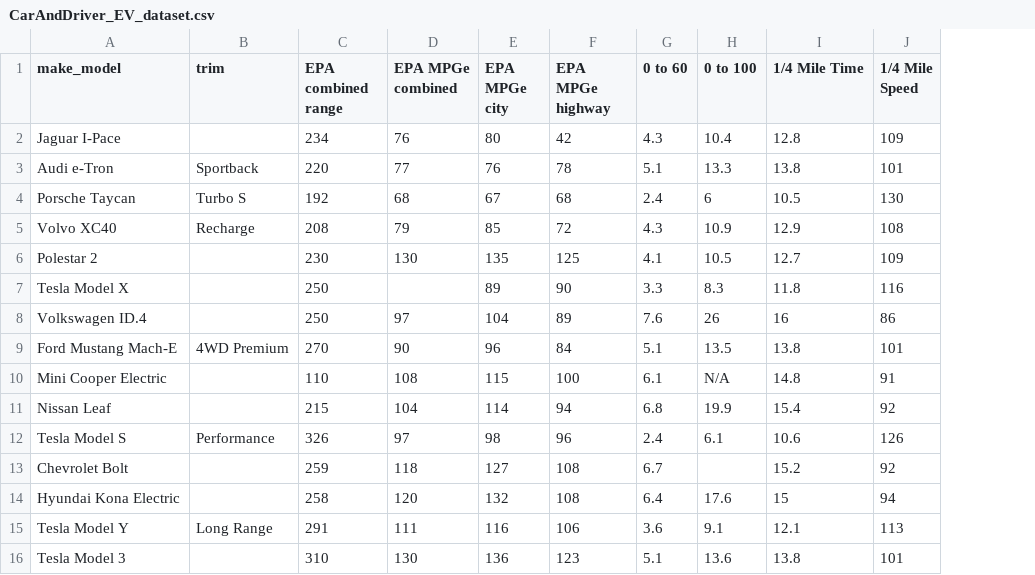
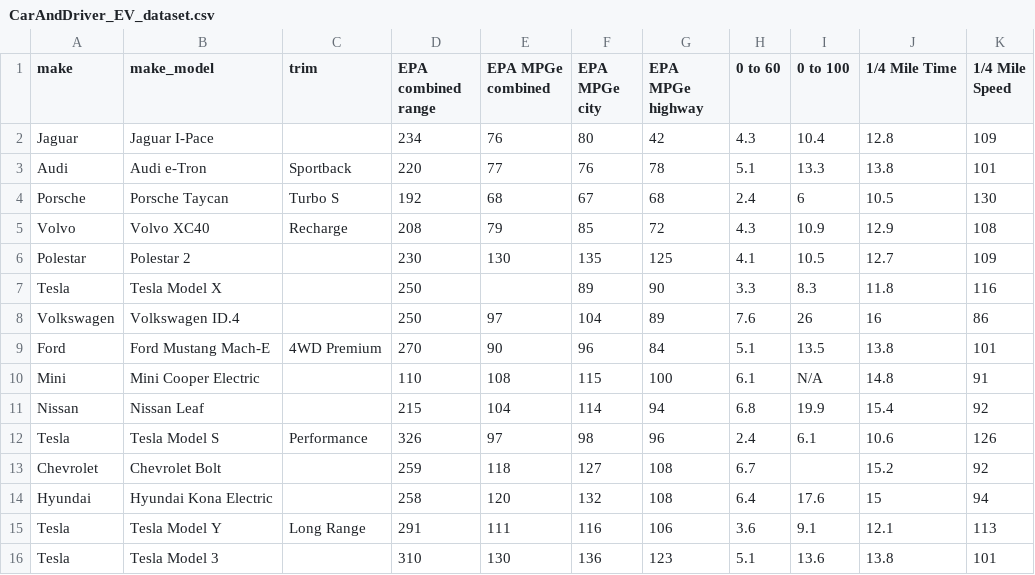
Before and after one commit to Maxahoy/electricVehicleCompare2021, a CSV file: CarAndDriver_EV_dataset.csv, drawn as a sheet; the diff names each change by its address in the sheet, - before the commit and + after, or states it on an @@ line.

```diff
--- a/CarAndDriver_EV_dataset.csv
+++ b/CarAndDriver_EV_dataset.csv
+column A (make), rows 2-16: Jaguar | Audi | Porsche | Volvo | Polestar | Tesla | Volkswagen | Ford | Mini | Nissan | Tesla | Chevrolet | Hyundai | Tesla | Tesla
```
Also changed, not shown: 1 other file.
